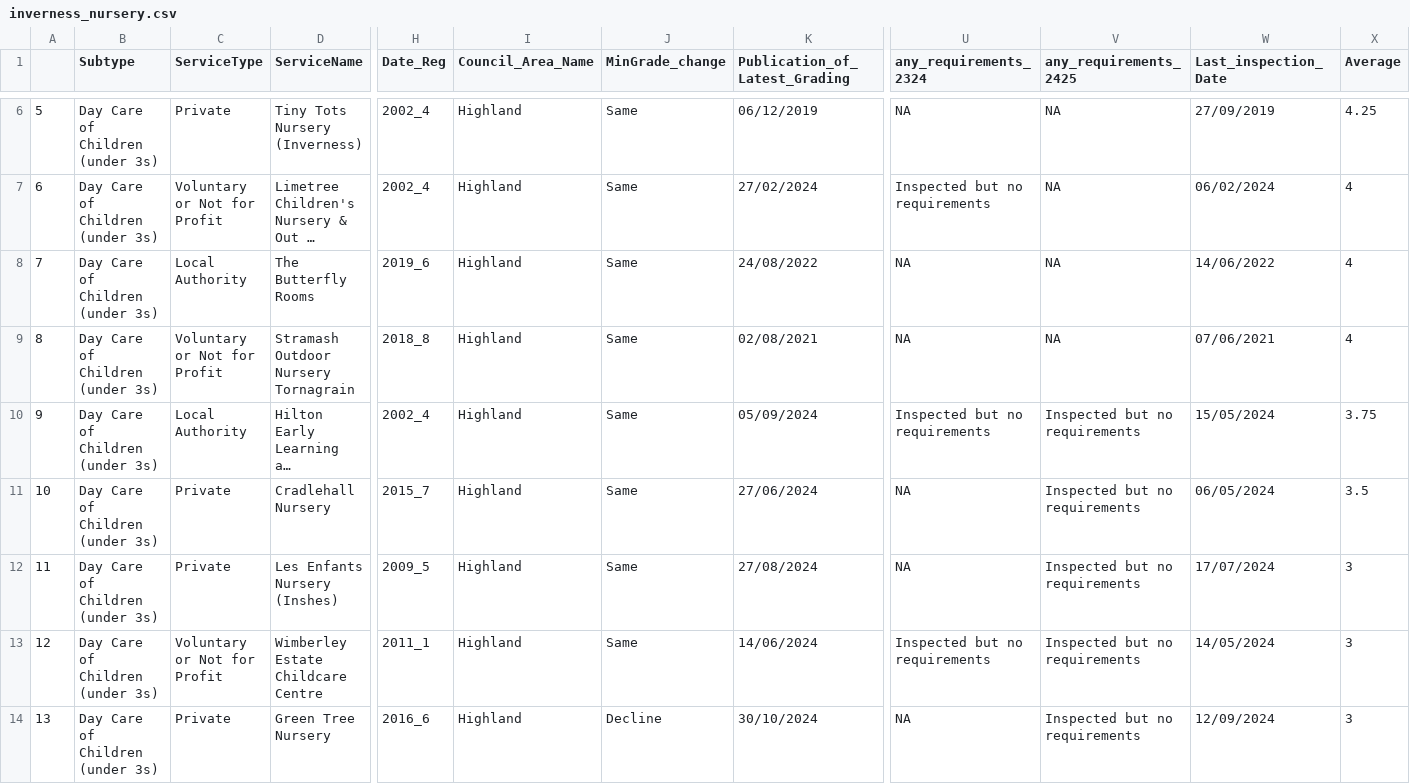
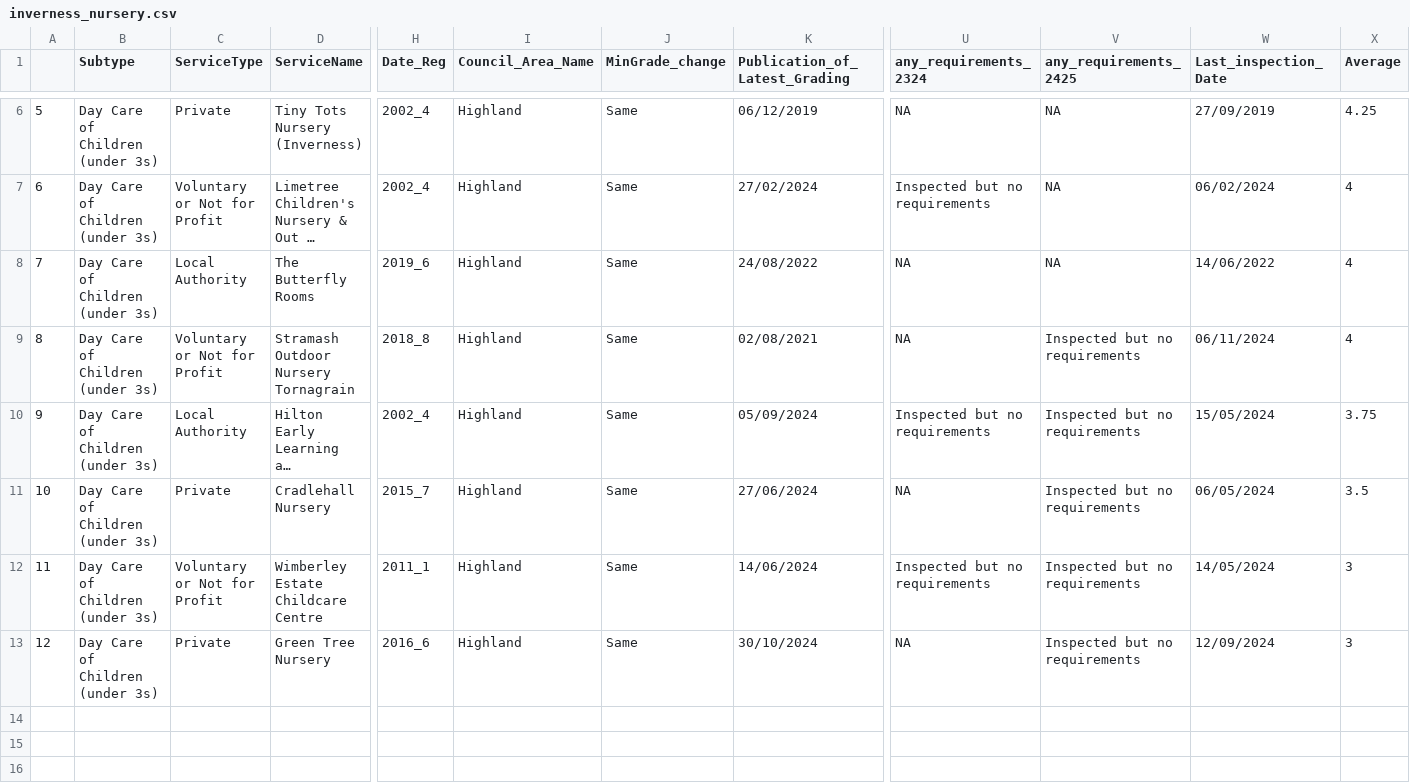
Before and after one commit to DCTdatateam/CI, a CSV file: data/report/inverness_nursery.csv, drawn as a sheet; only a part is shown, gaps mark what is left out; long unchanged cells end in …; removed rows and columns are numbered as before the commit, all else as after; rows hold the shown columns only; the diff names each change by its address in the sheet, - before the commit and + after, or states it on an @@ line.

```diff
--- a/data/report/inverness_nursery.csv
+++ b/data/report/inverness_nursery.csv
-V9 (any_requirements_2425): NA
+V9 (any_requirements_2425): Inspected but no requirements
-W9 (Last_inspection_Date): 07/06/2021
+W9 (Last_inspection_Date): 06/11/2024
-row 12: 11 | Day Care of Children (under 3s) | Private | Les Enfants Nursery (Inshes) | 2009_5 | Highland | Same | 27/08/2024 | NA | Inspected but no requirements | 17/07/2024 | 3
@@ column A renumbered from row 12 down @@
-J13 (MinGrade_change): Decline
+J13 (MinGrade_change): Same
```
Also changed, not shown: data/report/Aberdeen_nursery.csv, data/report/dundee_nursery.csv, 11 other files.
